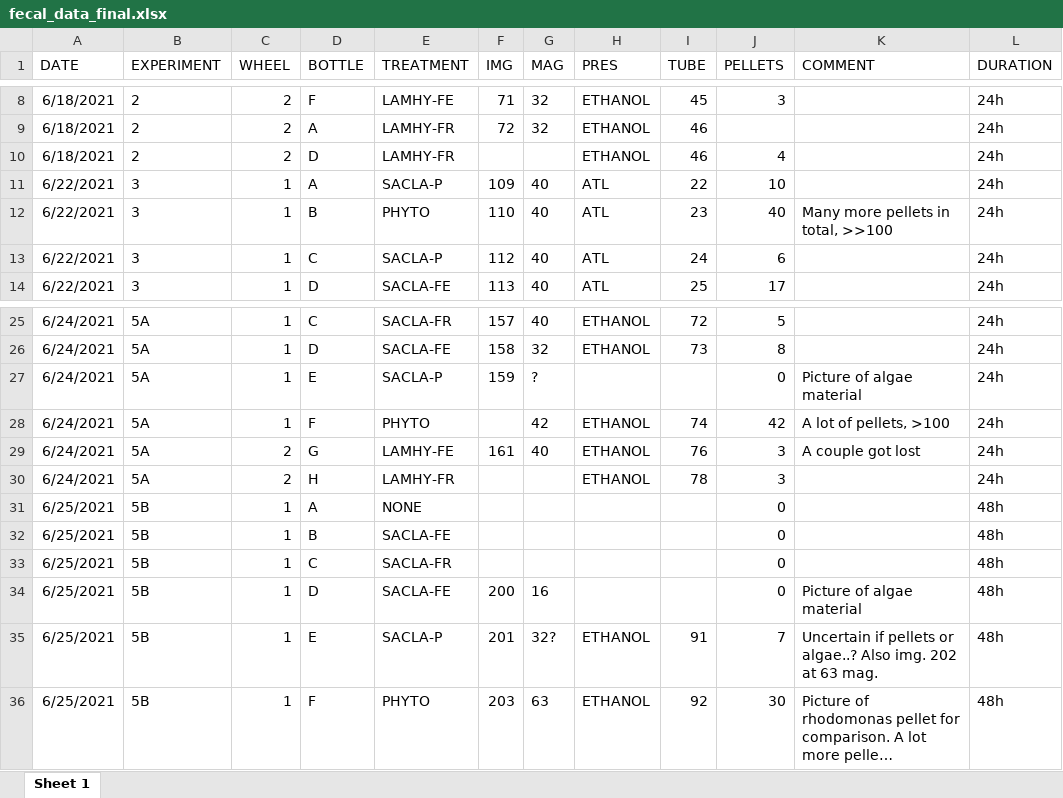
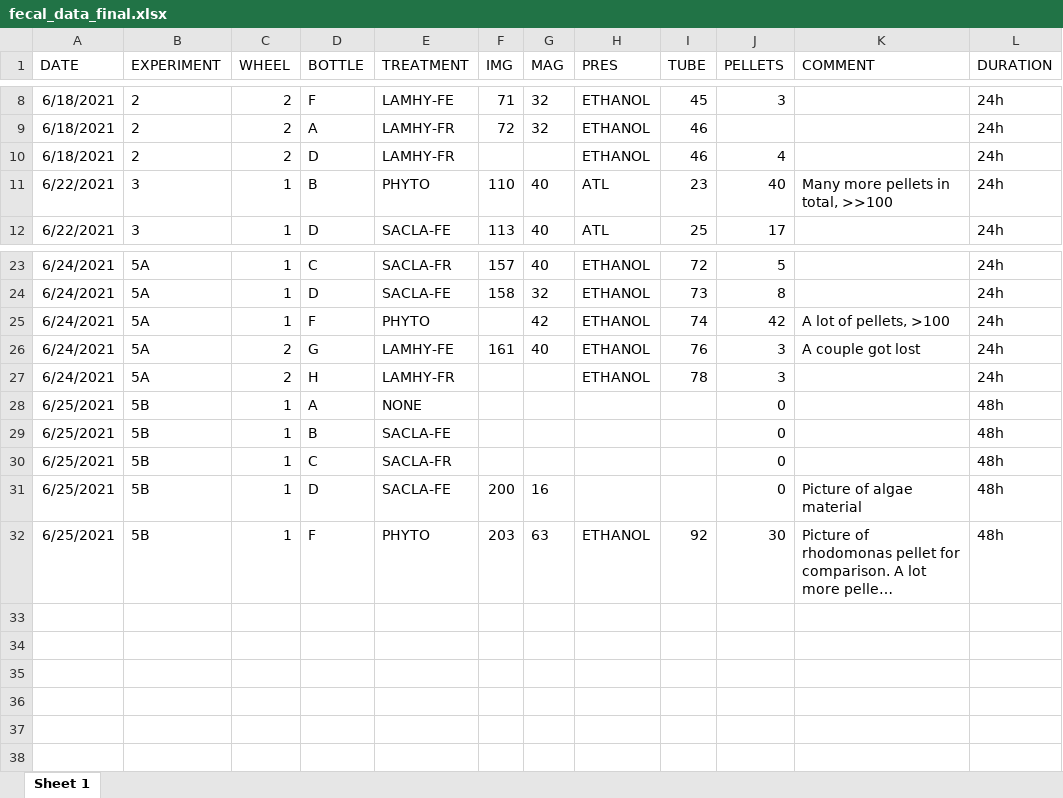
Before and after one commit to kristokv/CopeLinkExp2021, an Excel workbook: fecal_data_final.xlsx, sheet Sheet 1, drawn as a sheet; only a part is shown, gaps mark what is left out; long unchanged cells end in …; values as stored, in another font and other column widths than the file's, no borders; the diff names each change by its address in the sheet, - before the commit and + after, or states it on an @@ line.

Commit message:
Updated data files

```diff
--- a/fecal_data_final.xlsx (sheet Sheet 1)
+++ b/fecal_data_final.xlsx (sheet Sheet 1)
-row 11: 6/22/2021 | 3 | 1 | A | SACLA-P | 109 | 40 | ATL | 22 | 10 |  | 24h
-row 13: 6/22/2021 | 3 | 1 | C | SACLA-P | 112 | 40 | ATL | 24 | 6 |  | 24h
-row 27: 6/24/2021 | 5A | 1 | E | SACLA-P | 159 | ? |  |  | 0 | Picture of algae material | 24h
-row 35: 6/25/2021 | 5B | 1 | E | SACLA-P | 201 | 32? | ETHANOL | 91 | 7 | Uncertain if pellets or algae..? Also img. 202 at 63 mag. | 48h
```
Also changed, not shown: cop_data_final.xlsx, particles_compare_final.xlsx, 2 other files.
